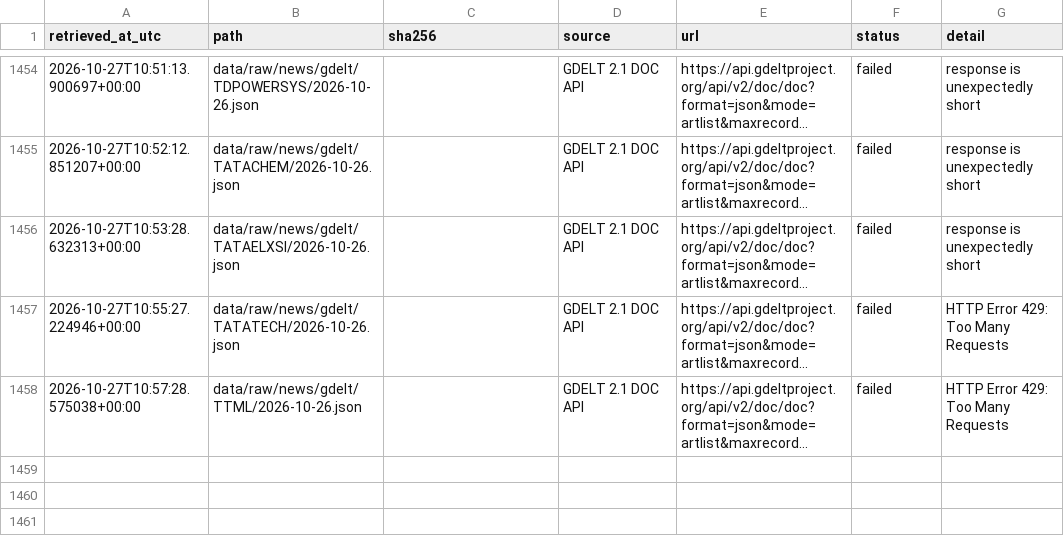
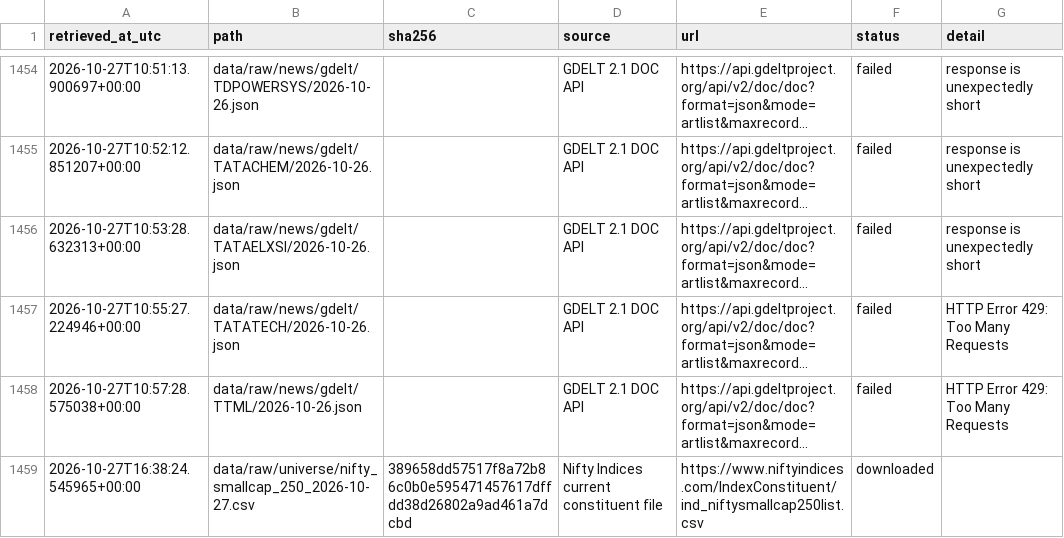
Before and after one commit to SamG1123/stock-prediction, a CSV file: data/manifests/public_collection.csv, drawn as a sheet; only a part is shown, gaps mark what is left out; long unchanged cells end in …; the diff names each change by its address in the sheet, - before the commit and + after, or states it on an @@ line.

```diff
--- a/data/manifests/public_collection.csv
+++ b/data/manifests/public_collection.csv
+row 1459: 2026-10-27T16:38:24.545965+00:00 | data/raw/universe/nifty_smallcap_250_2026-10-27.csv | 389658dd57517f8a72b86c0b0e595471457617dffdd38d26802a9ad461a7dcbd | Nifty Indices current constituent file | https://www.niftyindices.com/IndexConstituent/ind_niftysmallcap250list.csv | downloaded
```
